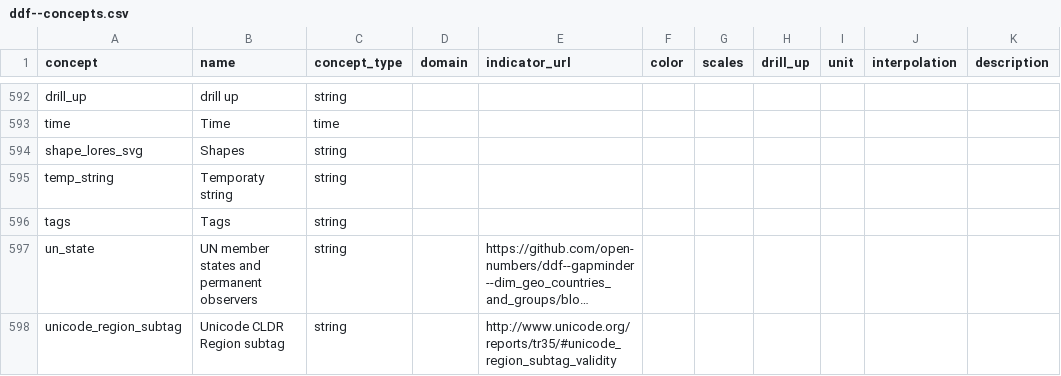
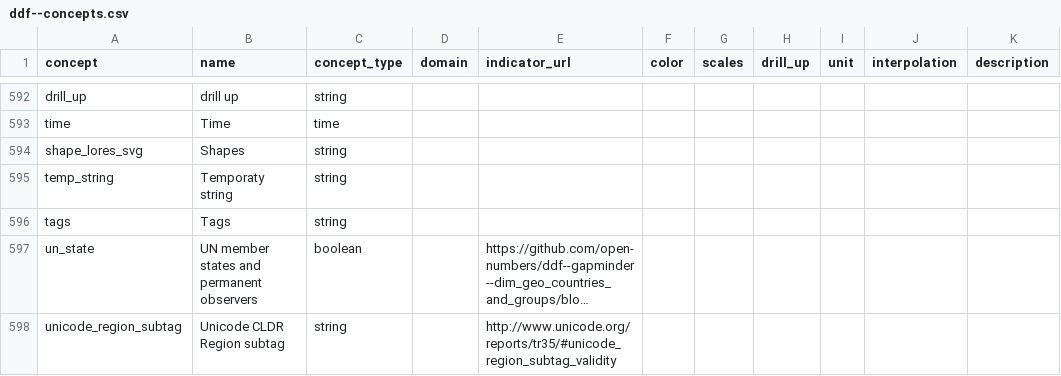
Before and after one commit to Gapminder/csv-conf-2017-talk, a CSV file: data/presentation_set/ddf--concepts.csv, drawn as a sheet; only a part is shown, gaps mark what is left out; long unchanged cells end in …; the diff names each change by its address in the sheet, - before the commit and + after, or states it on an @@ line.

```diff
--- a/data/presentation_set/ddf--concepts.csv
+++ b/data/presentation_set/ddf--concepts.csv
-C597 (concept_type): string
+C597 (concept_type): boolean
```
Also changed, not shown: 2 other files.
